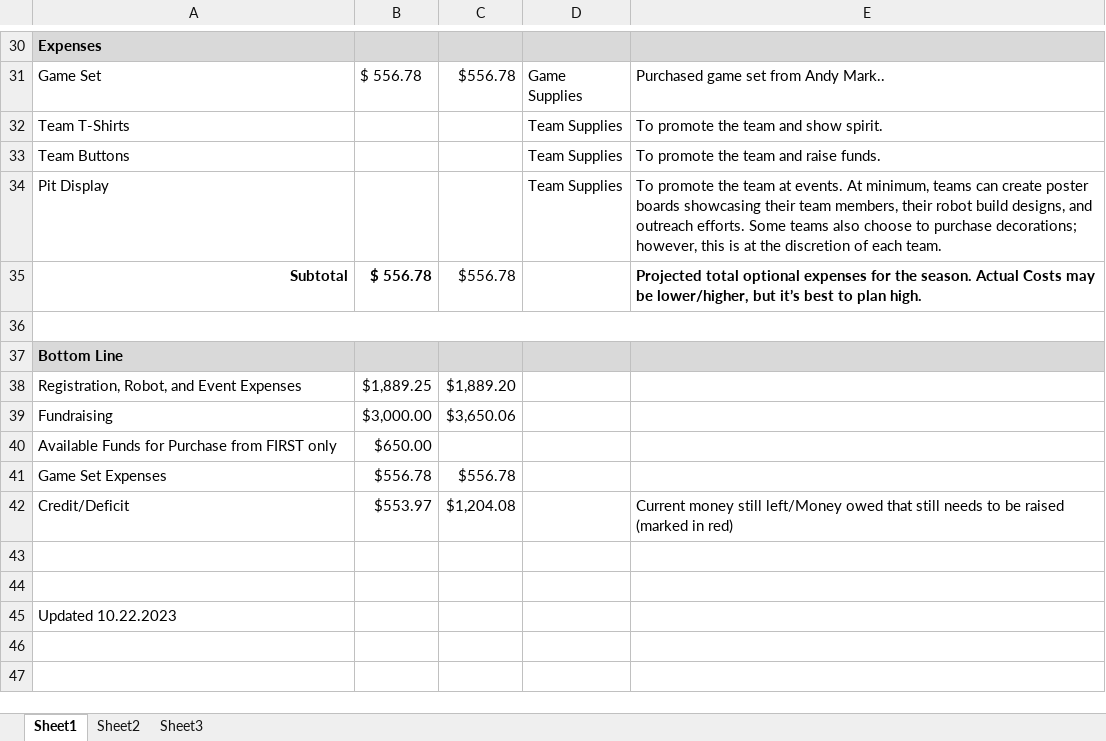
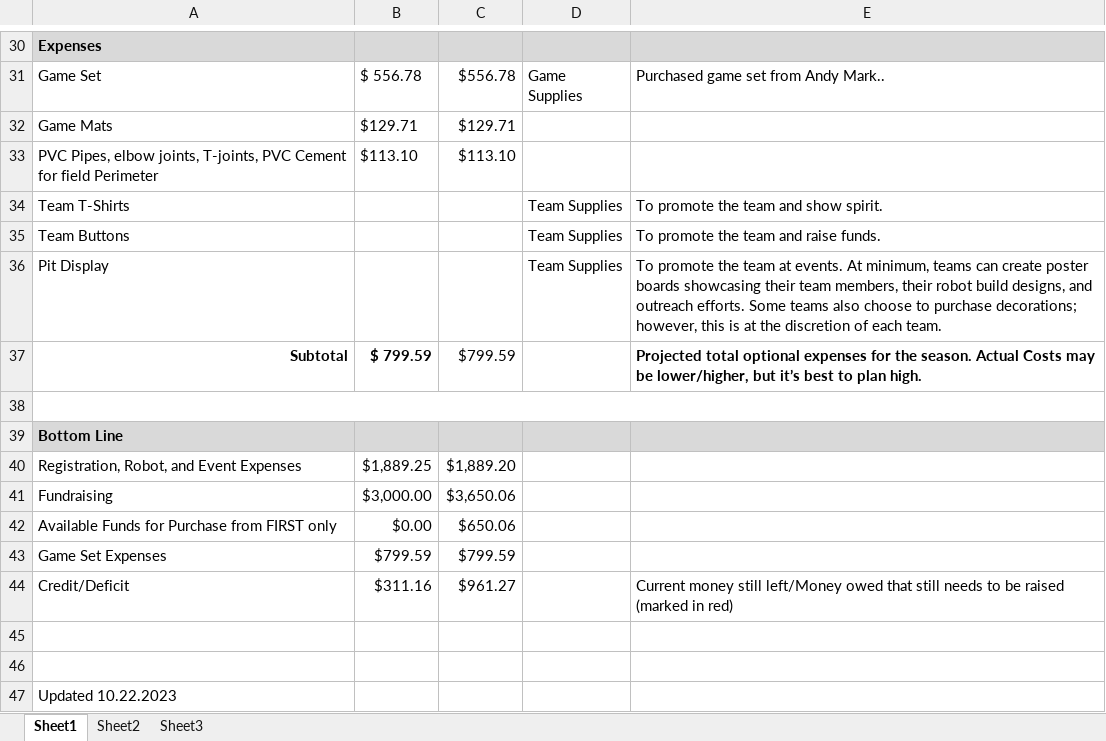
Before and after one commit to srinathmadasu76/FTC_2023, an Excel workbook: Communication_Outreach_Marketing/2023-2024-budget.xlsx, sheet Sheet1, drawn as a sheet; only a part is shown, gaps mark what is left out; values as stored, in another font and other column widths than the file's, no borders; charts and pictures not drawn; addresses are those after the commit; the diff names each change by its address in the sheet, - before the commit and + after, or states it on an @@ line.

Commit message:
Add files via upload

```diff
--- a/Communication_Outreach_Marketing/2023-2024-budget.xlsx (sheet Sheet1)
+++ b/Communication_Outreach_Marketing/2023-2024-budget.xlsx (sheet Sheet1)
+row 32: Game Mats | $129.71 | $129.71
+row 33: PVC Pipes, elbow joints, T-joints, PVC Cement for field Perimeter | $113.10 | $113.10
-B37: $ 556.78
+B37: $ 799.59
-C37: $556.78
+C37: $799.59
-B42: $650.00
+B42: $0.00
-C42: (empty)
+C42: $650.06
-B43: $556.78
+B43: $799.59
-C43: $556.78
+C43: $799.59
-B44: $553.97
+B44: $311.16
-C44: $1,204.08
+C44: $961.27
```
